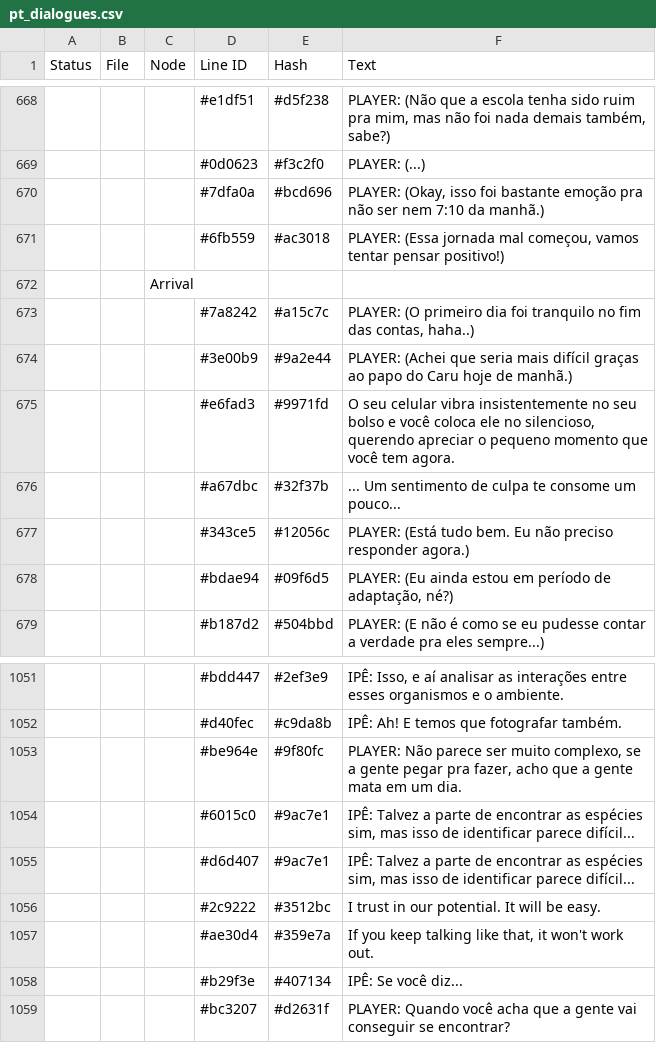
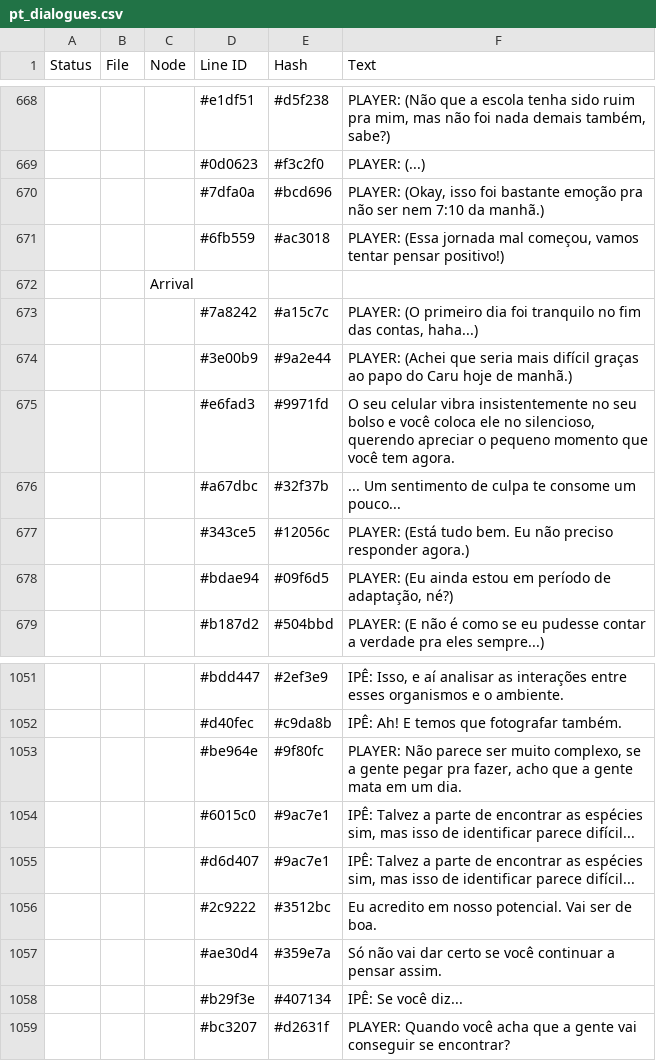
Before and after one commit to CosmicFoxStudio/LoveGarden, a CSV file: datafiles/lang/pt_dialogues.csv, drawn as a sheet; only a part is shown, gaps mark what is left out.

```diff
--- a/datafiles/lang/pt_dialogues.csv
+++ b/datafiles/lang/pt_dialogues.csv
@@ -672,3 +672,3 @@ Status,File,Node,Line ID,Hash,Text
 ,,"Arrival",,,
-,,,"#7a8242","#a15c7c","PLAYER: (O primeiro dia foi tranquilo no fim das contas, haha..)"
+,,,"#7a8242","#a15c7c","PLAYER: (O primeiro dia foi tranquilo no fim das contas, haha...)"
 ,,,"#3e00b9","#9a2e44","PLAYER: (Achei que seria mais difícil graças ao papo do Caru hoje de manhã.)"
@@ -1055,4 +1055,4 @@ Status,File,Node,Line ID,Hash,Text
 ,,,"#d6d407","#9ac7e1","IPÊ: Talvez a parte de encontrar as espécies sim, mas isso de identificar parece difícil..."
-,,,"#2c9222","#3512bc","I trust in our potential. It will be easy."
-,,,"#ae30d4","#359e7a","If you keep talking like that, it won't work out."
+,,,"#2c9222","#3512bc","Eu acredito em nosso potencial. Vai ser de boa."
+,,,"#ae30d4","#359e7a","Só não vai dar certo se você continuar a pensar assim."
 ,,,"#b29f3e","#407134","IPÊ: Se você diz..."
```
Also changed, not shown: 19 other files.
